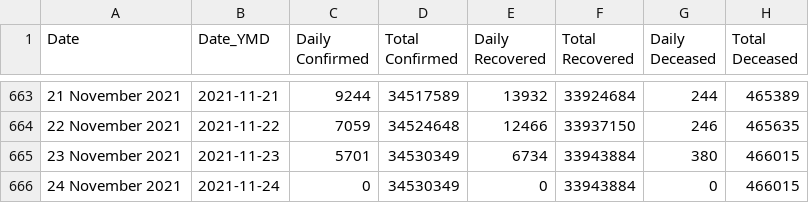
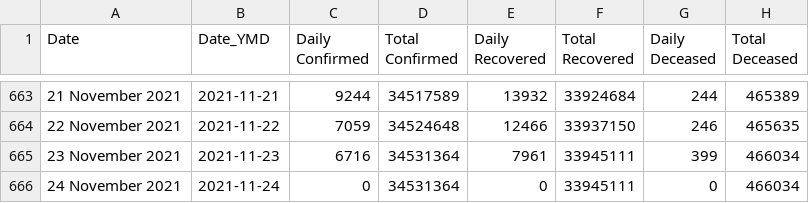
Before and after one commit to keshavashiya/covid19bharat_data, a CSV file: csv/latest/case_time_series.csv, drawn as a sheet; only a part is shown, gaps mark what is left out.

```diff
--- a/csv/latest/case_time_series.csv
+++ b/csv/latest/case_time_series.csv
@@ -664,3 +664,3 @@ Date,Date_YMD,Daily Confirmed,Total Confirmed,Daily Recovered,Total Recovered,Da
 22 November 2021,2021-11-22,7059,34524648,12466,33937150,246,465635
-23 November 2021,2021-11-23,5701,34530349,6734,33943884,380,466015
-24 November 2021,2021-11-24,0,34530349,0,33943884,0,466015
+23 November 2021,2021-11-23,6716,34531364,7961,33945111,399,466034
+24 November 2021,2021-11-24,0,34531364,0,33945111,0,466034
```
Also changed, not shown: csv/latest/district_wise.csv, csv/latest/state_wise.csv, 16 other files.
